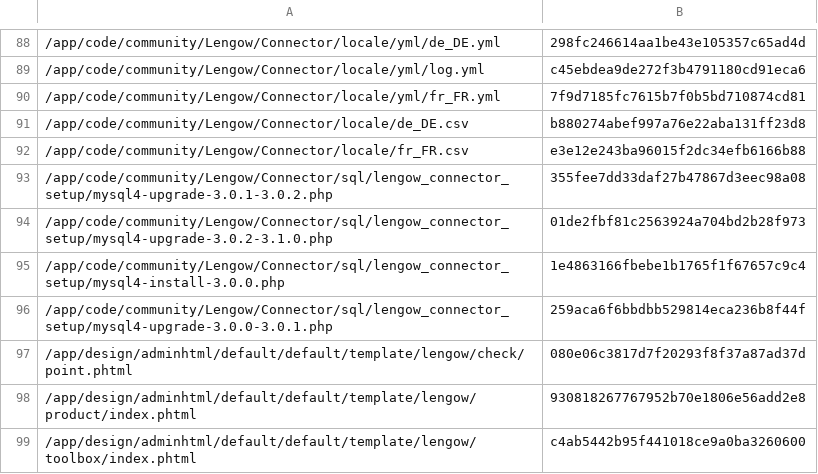
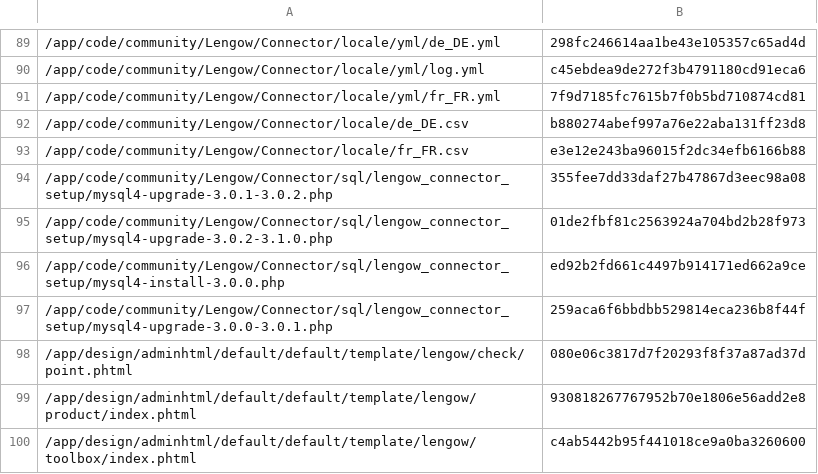
Before and after one commit to lengow/plugin-magento, a CSV file: app/code/community/Lengow/Connector/etc/checkmd5.csv, drawn as a sheet; only a part is shown, gaps mark what is left out; the diff covers the shown part only.

```diff
--- a/app/code/community/Lengow/Connector/etc/checkmd5.csv
+++ b/app/code/community/Lengow/Connector/etc/checkmd5.csv
@@ -94,3 +95,3 @@
 /app/code/community/Lengow/Connector/sql/lengow_connector_setup/mysql4-upgrade-3.0.2-3.1.0.php|01de2fbf81c2563924a704bd2b28f973
-/app/code/community/Lengow/Connector/sql/lengow_connector_setup/mysql4-install-3.0.0.php|1e4863166fbebe1b1765f1f67657c9c4
+/app/code/community/Lengow/Connector/sql/lengow_connector_setup/mysql4-install-3.0.0.php|ed92b2fd661c4497b914171ed662a9ce
 /app/code/community/Lengow/Connector/sql/lengow_connector_setup/mysql4-upgrade-3.0.0-3.0.1.php|259aca6f6bbdbb529814eca236b8f44f
```
Also changed, not shown: 1 added row and 5 edited cells elsewhere in this file, 8 other files.
